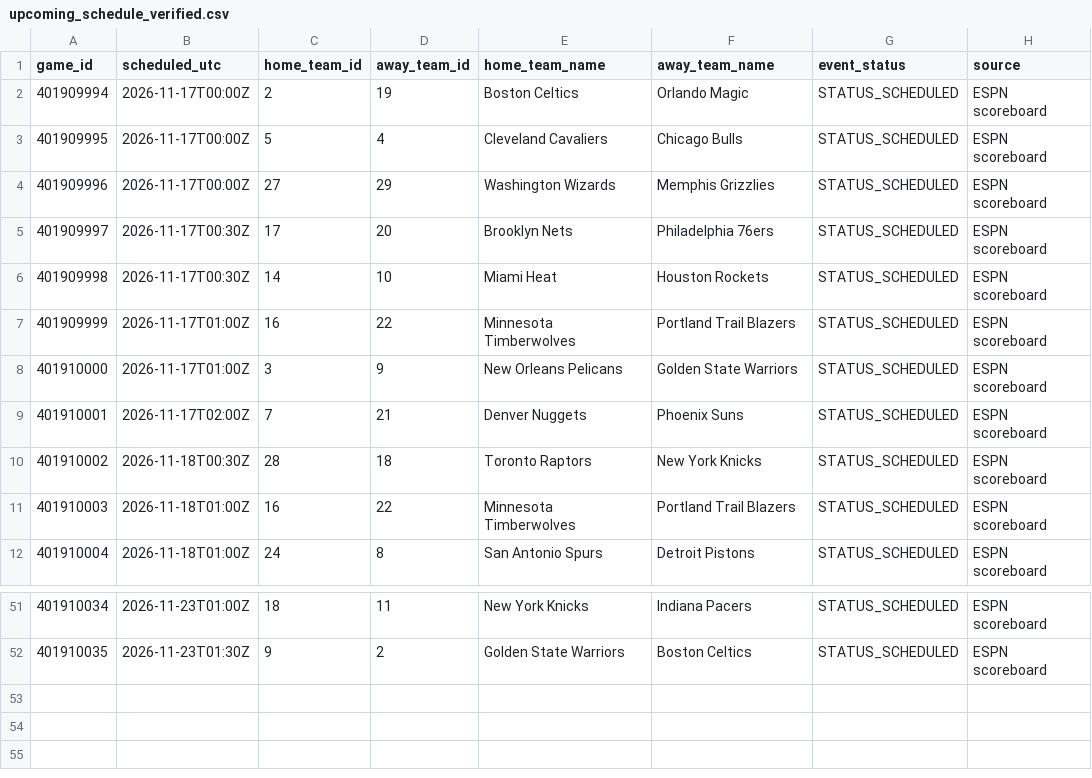
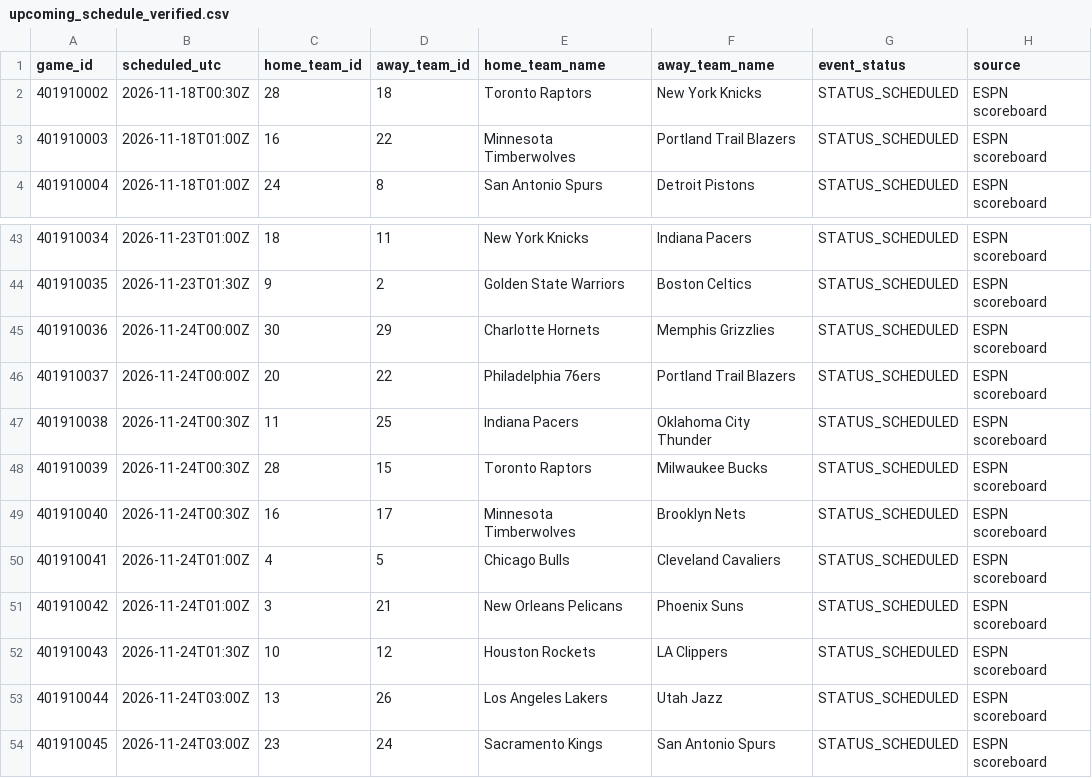
Before and after one commit to deucetg/NBA-lockbox-reseasrch, a CSV file: research_exports/upcoming_schedule_verified.csv, drawn as a sheet; only a part is shown, gaps mark what is left out; removed rows and columns are numbered as before the commit, all else as after; the diff names each change by its address in the sheet, - before the commit and + after, or states it on an @@ line.

```diff
--- a/research_exports/upcoming_schedule_verified.csv
+++ b/research_exports/upcoming_schedule_verified.csv
-row 2: 401909994 | 2026-11-17T00:00Z | 2 | 19 | Boston Celtics | Orlando Magic | STATUS_SCHEDULED | ESPN scoreboard
-row 3: 401909995 | 2026-11-17T00:00Z | 5 | 4 | Cleveland Cavaliers | Chicago Bulls | STATUS_SCHEDULED | ESPN scoreboard
-row 4: 401909996 | 2026-11-17T00:00Z | 27 | 29 | Washington Wizards | Memphis Grizzlies | STATUS_SCHEDULED | ESPN scoreboard
-row 5: 401909997 | 2026-11-17T00:30Z | 17 | 20 | Brooklyn Nets | Philadelphia 76ers | STATUS_SCHEDULED | ESPN scoreboard
-row 6: 401909998 | 2026-11-17T00:30Z | 14 | 10 | Miami Heat | Houston Rockets | STATUS_SCHEDULED | ESPN scoreboard
-row 7: 401909999 | 2026-11-17T01:00Z | 16 | 22 | Minnesota Timberwolves | Portland Trail Blazers | STATUS_SCHEDULED | ESPN scoreboard
-row 8: 401910000 | 2026-11-17T01:00Z | 3 | 9 | New Orleans Pelicans | Golden State Warriors | STATUS_SCHEDULED | ESPN scoreboard
-row 9: 401910001 | 2026-11-17T02:00Z | 7 | 21 | Denver Nuggets | Phoenix Suns | STATUS_SCHEDULED | ESPN scoreboard
+row 45: 401910036 | 2026-11-24T00:00Z | 30 | 29 | Charlotte Hornets | Memphis Grizzlies | STATUS_SCHEDULED | ESPN scoreboard
+row 46: 401910037 | 2026-11-24T00:00Z | 20 | 22 | Philadelphia 76ers | Portland Trail Blazers | STATUS_SCHEDULED | ESPN scoreboard
+row 47: 401910038 | 2026-11-24T00:30Z | 11 | 25 | Indiana Pacers | Oklahoma City Thunder | STATUS_SCHEDULED | ESPN scoreboard
+row 48: 401910039 | 2026-11-24T00:30Z | 28 | 15 | Toronto Raptors | Milwaukee Bucks | STATUS_SCHEDULED | ESPN scoreboard
+row 49: 401910040 | 2026-11-24T00:30Z | 16 | 17 | Minnesota Timberwolves | Brooklyn Nets | STATUS_SCHEDULED | ESPN scoreboard
+row 50: 401910041 | 2026-11-24T01:00Z | 4 | 5 | Chicago Bulls | Cleveland Cavaliers | STATUS_SCHEDULED | ESPN scoreboard
+row 51: 401910042 | 2026-11-24T01:00Z | 3 | 21 | New Orleans Pelicans | Phoenix Suns | STATUS_SCHEDULED | ESPN scoreboard
+row 52: 401910043 | 2026-11-24T01:30Z | 10 | 12 | Houston Rockets | LA Clippers | STATUS_SCHEDULED | ESPN scoreboard
+row 53: 401910044 | 2026-11-24T03:00Z | 13 | 26 | Los Angeles Lakers | Utah Jazz | STATUS_SCHEDULED | ESPN scoreboard
+row 54: 401910045 | 2026-11-24T03:00Z | 23 | 24 | Sacramento Kings | San Antonio Spurs | STATUS_SCHEDULED | ESPN scoreboard
```
Also changed, not shown: 8 other files.
